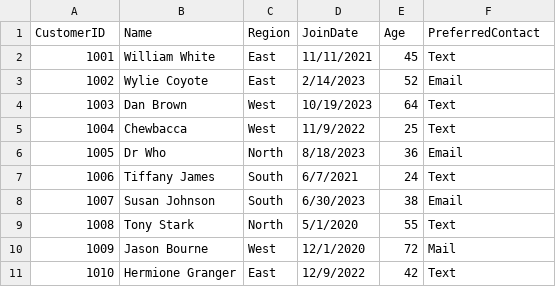
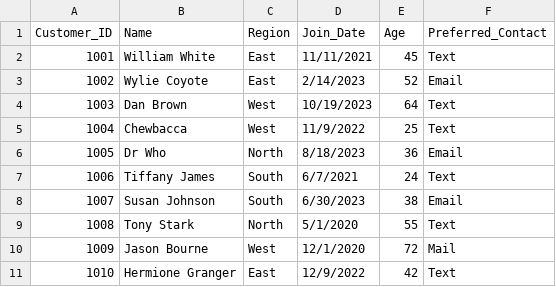
Before and after one commit to scmiller77/smart-store-miller, a CSV file: data/prepared/customers_data_prepared.csv, drawn as a sheet.

```diff
--- a/data/prepared/customers_data_prepared.csv
+++ b/data/prepared/customers_data_prepared.csv
@@ -1,2 +1,2 @@
-CustomerID,Name,Region,JoinDate,Age,PreferredContact
+Customer_ID,Name,Region,Join_Date,Age,Preferred_Contact
 1001,William White,East,11/11/2021,45,Text
```
Also changed, not shown: data/prepared/products_data_prepared.csv, data/prepared/sales_data_prepared.csv, 4 other files.
